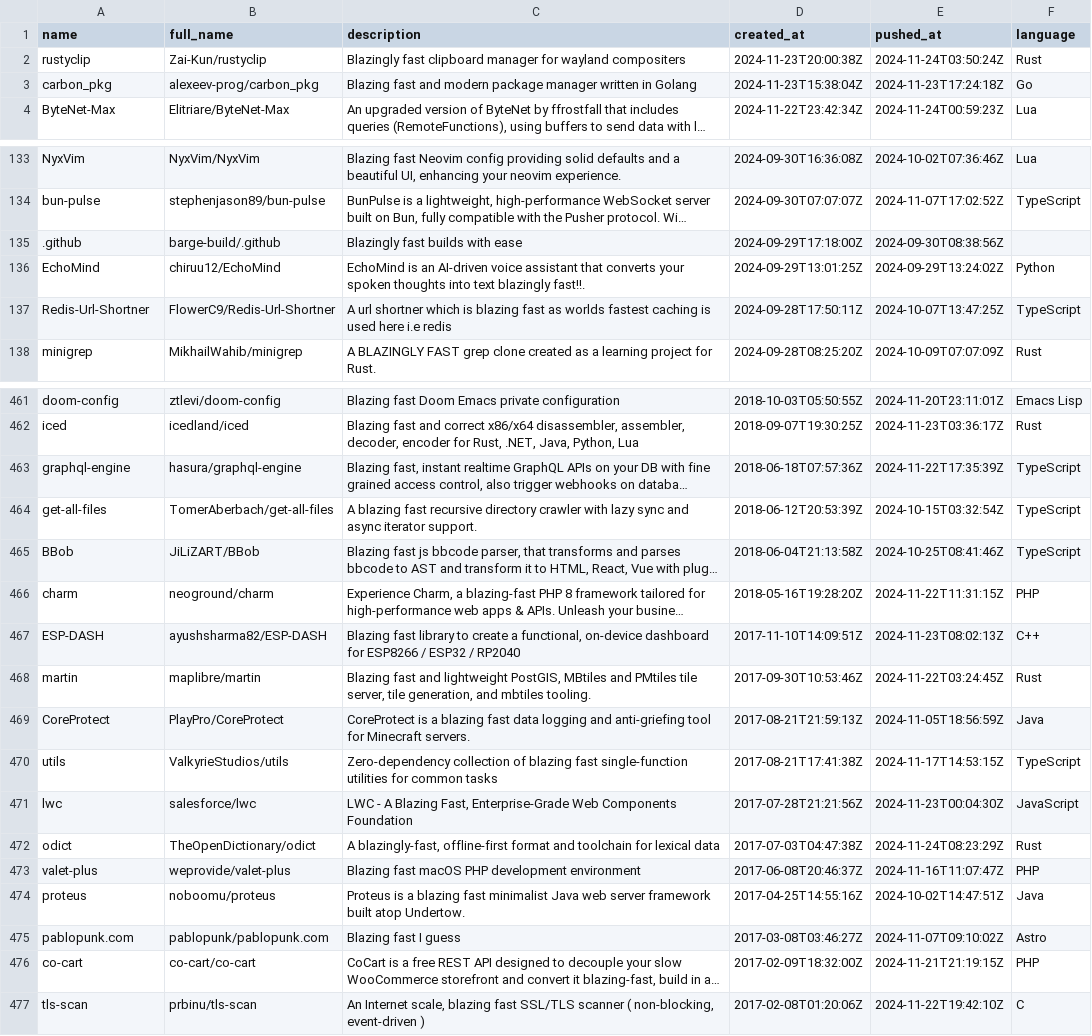
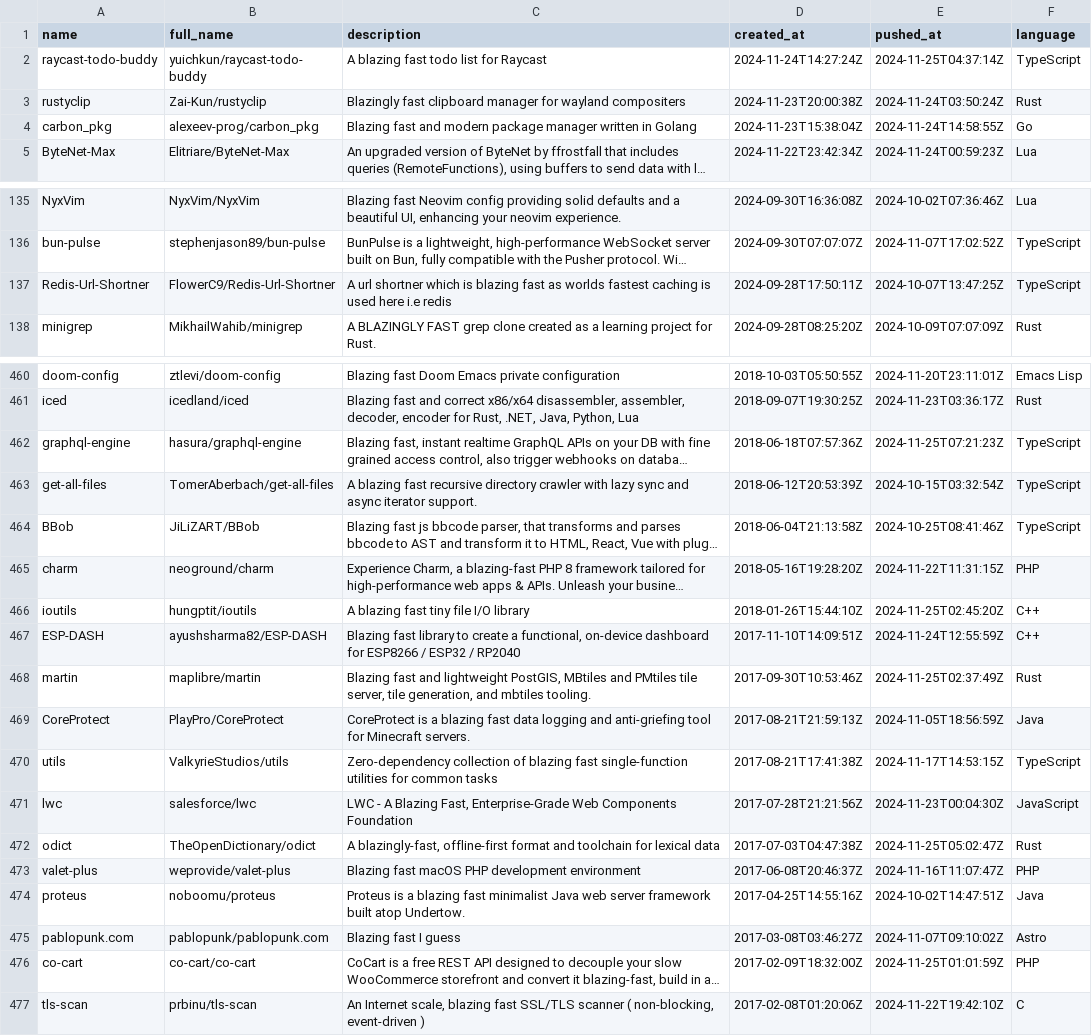
Before and after one commit to ninpnin/days-since-blazingly-fast, a CSV file: data/aggregated_results.csv, drawn as a sheet; only a part is shown, gaps mark what is left out; long unchanged cells end in …; removed rows and columns are numbered as before the commit, all else as after; the diff covers the shown part only; the diff names each change by its address in the sheet, - before the commit and + after, or states it on an @@ line.

```diff
--- a/data/aggregated_results.csv
+++ b/data/aggregated_results.csv
+row 2: raycast-todo-buddy | yuichkun/raycast-todo-buddy | A blazing fast todo list for Raycast | 2024-11-24T14:27:24Z | 2024-11-25T04:37:14Z | TypeScript
-E4 (pushed_at): 2024-11-23T17:24:18Z
+E4 (pushed_at): 2024-11-24T14:58:55Z
-row 135: .github | barge-build/.github | Blazingly fast builds with ease | 2024-09-29T17:18:00Z | 2024-09-30T08:38:56Z
-row 136: EchoMind | chiruu12/EchoMind | EchoMind is an AI-driven voice assistant that converts your spoken thoughts into text blazingly fast!!. | 2024-09-29T13:01:25Z | 2024-09-29T13:24:02Z | Python
-E462 (pushed_at): 2024-11-22T17:35:39Z
+E462 (pushed_at): 2024-11-25T07:21:23Z
+row 466: ioutils | hungptit/ioutils | A blazing fast tiny file I/O library | 2018-01-26T15:44:10Z | 2024-11-25T02:45:20Z | C++
-E467 (pushed_at): 2024-11-23T08:02:13Z
+E467 (pushed_at): 2024-11-24T12:55:59Z
-E468 (pushed_at): 2024-11-22T03:24:45Z
+E468 (pushed_at): 2024-11-25T02:37:49Z
-E472 (pushed_at): 2024-11-24T08:23:29Z
+E472 (pushed_at): 2024-11-25T05:02:47Z
-E476 (pushed_at): 2024-11-21T21:19:15Z
+E476 (pushed_at): 2024-11-25T01:01:59Z
```
Also changed, not shown: 1 added row, 1 removed row and 49 edited cells elsewhere in this file, data/frameworks_sorted.csv, data/sample.csv, 6 other files.
